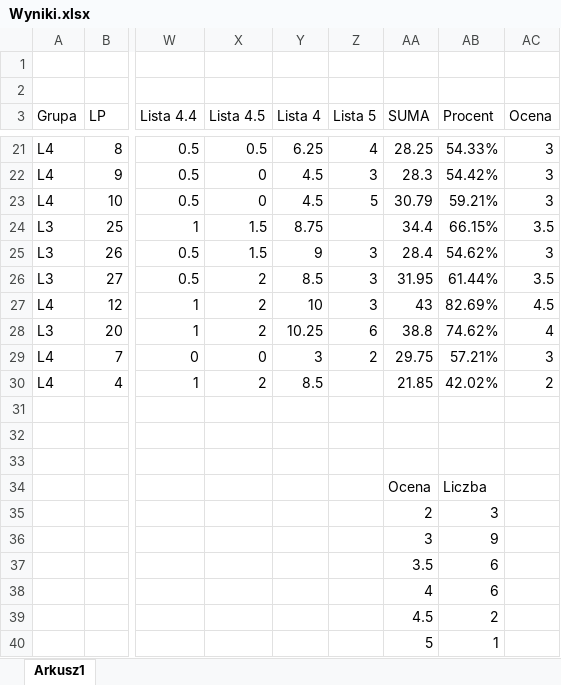
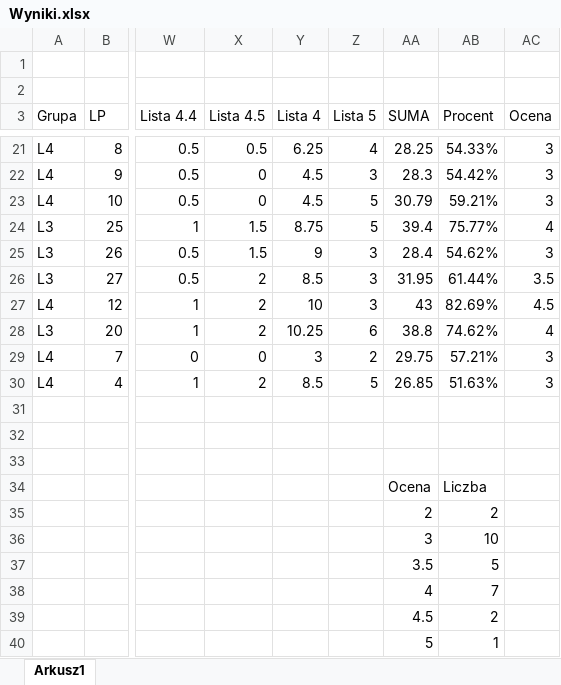
Before and after one commit to mpenarprz/BazyDanychI4, an Excel workbook: Laboratorium/Wyniki.xlsx, sheet Arkusz1, drawn as a sheet; only a part is shown, gaps mark what is left out; values as stored, in another font and other column widths than the file's, no borders; table styles not drawn; the diff names each change by its address in the sheet, - before the commit and + after, or states it on an @@ line.

Commit message:
Wyniki

```diff
--- a/Laboratorium/Wyniki.xlsx (sheet Arkusz1)
+++ b/Laboratorium/Wyniki.xlsx (sheet Arkusz1)
-Z24 (Lista 5): (empty)
+Z24 (Lista 5): 5
-AA24 (SUMA): 34.4
+AA24 (SUMA): 39.4
-AB24 (Procent): 66.15%
+AB24 (Procent): 75.77%
-AC24 (Ocena): 3.5
+AC24 (Ocena): 4
-Z30 (Lista 5): (empty)
+Z30 (Lista 5): 5
-AA30 (SUMA): 21.85
+AA30 (SUMA): 26.85
-AB30 (Procent): 42.02%
+AB30 (Procent): 51.63%
-AC30 (Ocena): 2
+AC30 (Ocena): 3
-AB35 (Procent): 3
+AB35 (Procent): 2
-AB36 (Procent): 9
+AB36 (Procent): 10
-AB37 (Procent): 6
+AB37 (Procent): 5
-AB38 (Procent): 6
+AB38 (Procent): 7
```
